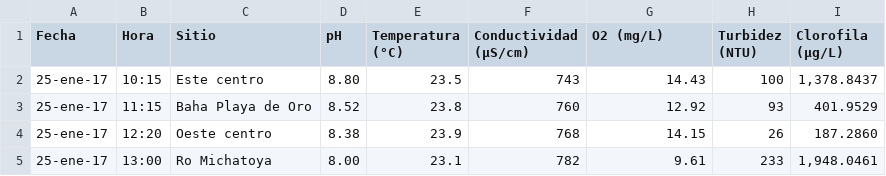
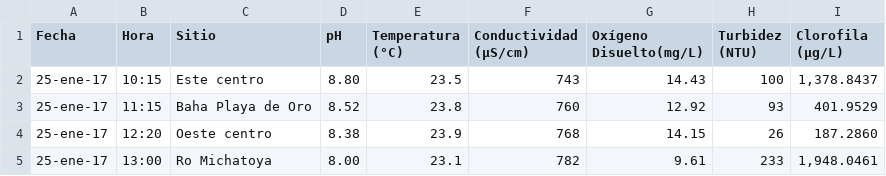
Before and after one commit to paolayalap/Dashboard_modelo_cianobacteria, a CSV file: DATOS_AMSA.csv, drawn as a sheet; only a part is shown.

Commit message:
Update DATOS_AMSA.csv

```diff
--- a/DATOS_AMSA.csv
+++ b/DATOS_AMSA.csv
@@ -1,2 +1,2 @@
-Fecha,Hora,Sitio,pH,Temperatura (°C),Conductividad (µS/cm),O2 (mg/L),Turbidez (NTU),Clorofila (µg/L)
+Fecha,Hora,Sitio,pH,Temperatura (°C),Conductividad (µS/cm),Oxígeno Disuelto(mg/L),Turbidez (NTU),Clorofila (µg/L)
 25-ene-17,10:15,Este centro,8.80,23.5,743,14.43,100,"1,378.8437"
```
